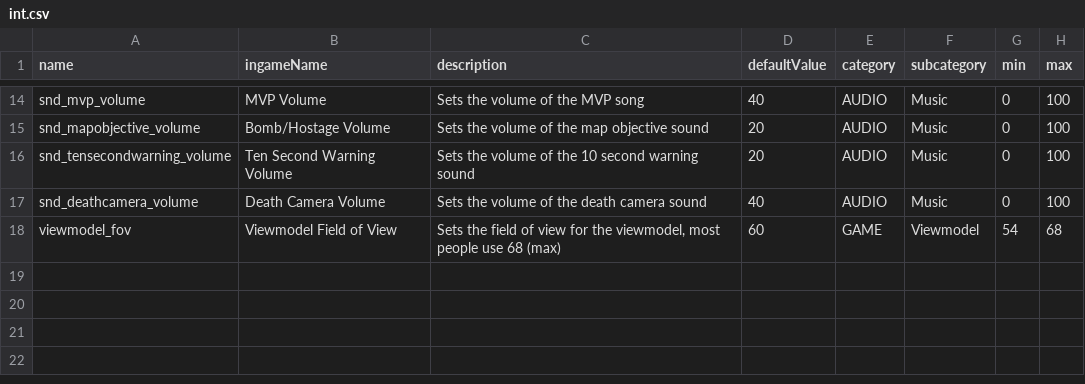
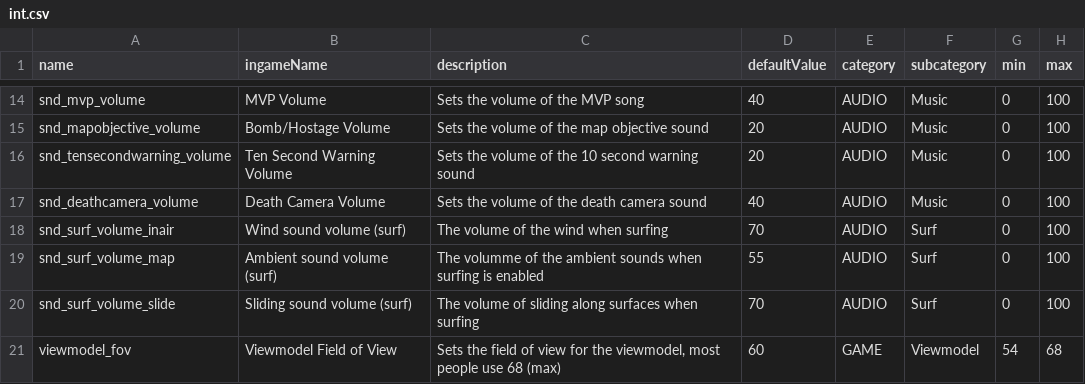
Before and after one commit to buquerindev/CS2BindGeneratorUnity, a CSV file: Python/src/int.csv, drawn as a sheet; only a part is shown, gaps mark what is left out; the diff names each change by its address in the sheet, - before the commit and + after, or states it on an @@ line.

```diff
--- a/Python/src/int.csv
+++ b/Python/src/int.csv
+row 18: snd_surf_volume_inair | Wind sound volume (surf) | The volume of the wind when surfing | 70 | AUDIO | Surf | 0 | 100
+row 19: snd_surf_volume_map | Ambient sound volume (surf) | The volumme of the ambient sounds when surfing is enabled | 55 | AUDIO | Surf | 0 | 100
+row 20: snd_surf_volume_slide | Sliding sound volume (surf) | The volume of sliding along surfaces when surfing | 70 | AUDIO | Surf | 0 | 100
```
Also changed, not shown: Python/src/bool.csv, 3 other files.
